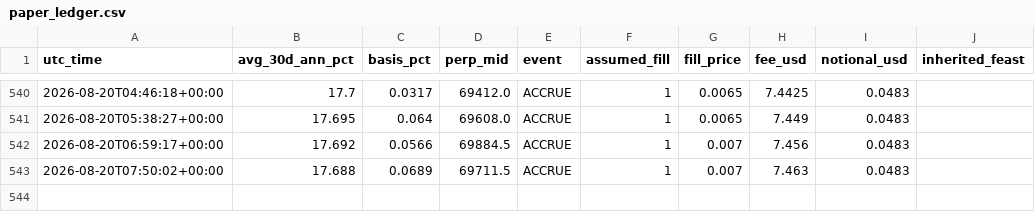
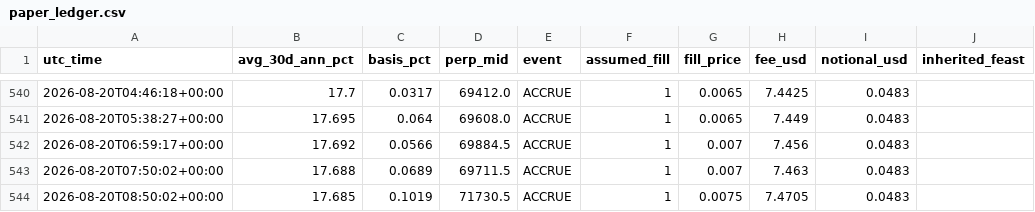
Before and after one commit to dynamicwrapsbh-lang/valr-carry-logger, a CSV file: paper_ledger.csv, drawn as a sheet; only a part is shown, gaps mark what is left out; the diff names each change by its address in the sheet, - before the commit and + after, or states it on an @@ line.

```diff
--- a/paper_ledger.csv
+++ b/paper_ledger.csv
+row 544: 2026-08-20T08:50:02+00:00 | 17.685 | 0.1019 | 71730.5 | ACCRUE | 1 | 0.0075 | 7.4705 | 0.0483
```
Also changed, not shown: valr_carry_log.csv, 1 other file.
